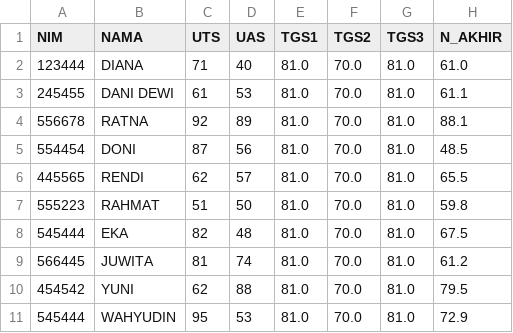
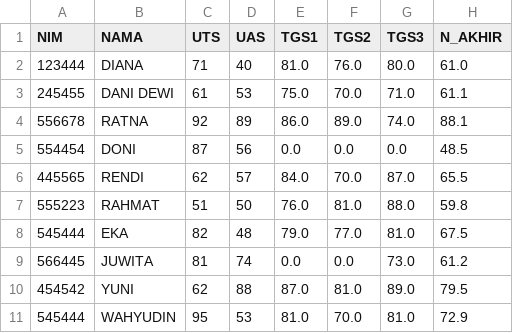
Before and after one commit to ZhahirahAqilaBalqis/data1, a CSV file: output/tugas/datanilaiv2.csv, drawn as a sheet.

Commit message:
committing files

```diff
--- a/output/tugas/datanilaiv2.csv
+++ b/output/tugas/datanilaiv2.csv
@@ -1,11 +1,11 @@
 NIM,NAMA,UTS,UAS,TGS1,TGS2,TGS3,N_AKHIR
-123444,DIANA,71,40,81.0,70.0,81.0,61.0
-245455,DANI DEWI,61,53,81.0,70.0,81.0,61.1
-556678,RATNA,92,89,81.0,70.0,81.0,88.1
-554454,DONI,87,56,81.0,70.0,81.0,48.5
-445565,RENDI,62,57,81.0,70.0,81.0,65.5
-555223,RAHMAT,51,50,81.0,70.0,81.0,59.8
-545444,EKA,82,48,81.0,70.0,81.0,67.5
-566445,JUWITA,81,74,81.0,70.0,81.0,61.2
-454542,YUNI,62,88,81.0,70.0,81.0,79.5
+123444,DIANA,71,40,81.0,76.0,80.0,61.0
+245455,DANI DEWI,61,53,75.0,70.0,71.0,61.1
+556678,RATNA,92,89,86.0,89.0,74.0,88.1
+554454,DONI,87,56,0.0,0.0,0.0,48.5
+445565,RENDI,62,57,84.0,70.0,87.0,65.5
+555223,RAHMAT,51,50,76.0,81.0,88.0,59.8
+545444,EKA,82,48,79.0,77.0,81.0,67.5
+566445,JUWITA,81,74,0.0,0.0,73.0,61.2
+454542,YUNI,62,88,87.0,81.0,89.0,79.5
 545444,WAHYUDIN,95,53,81.0,70.0,81.0,72.9
```
